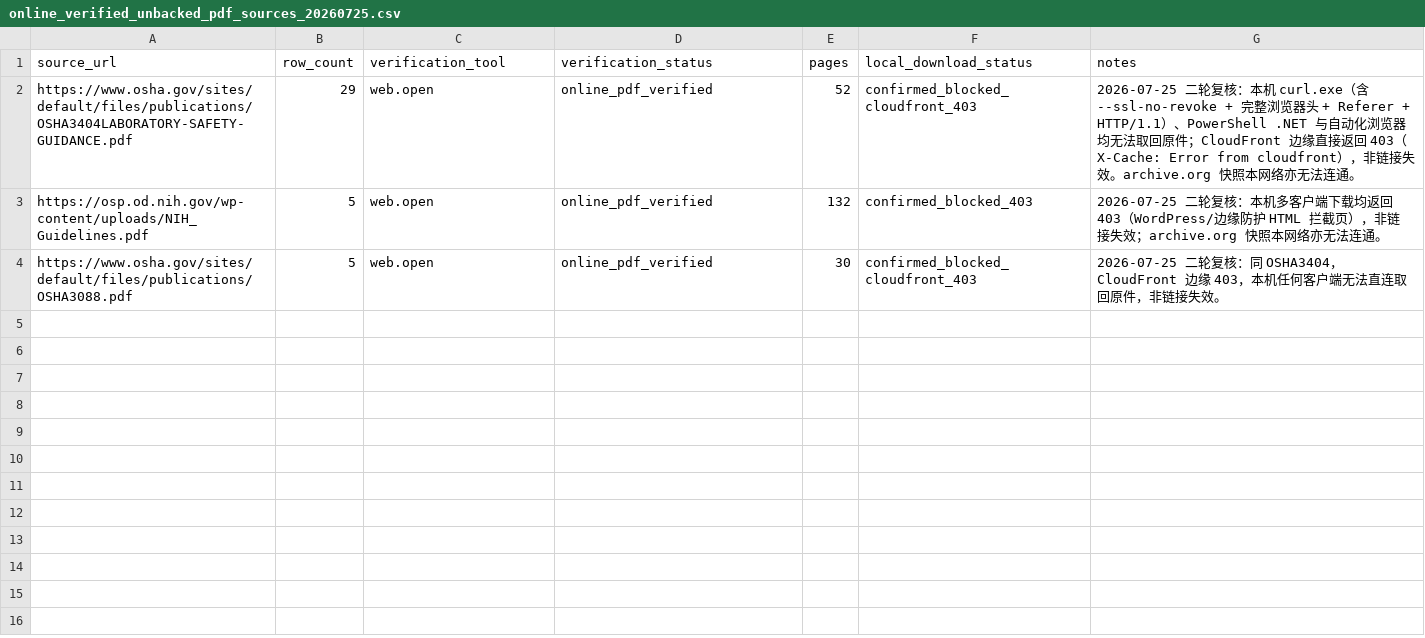
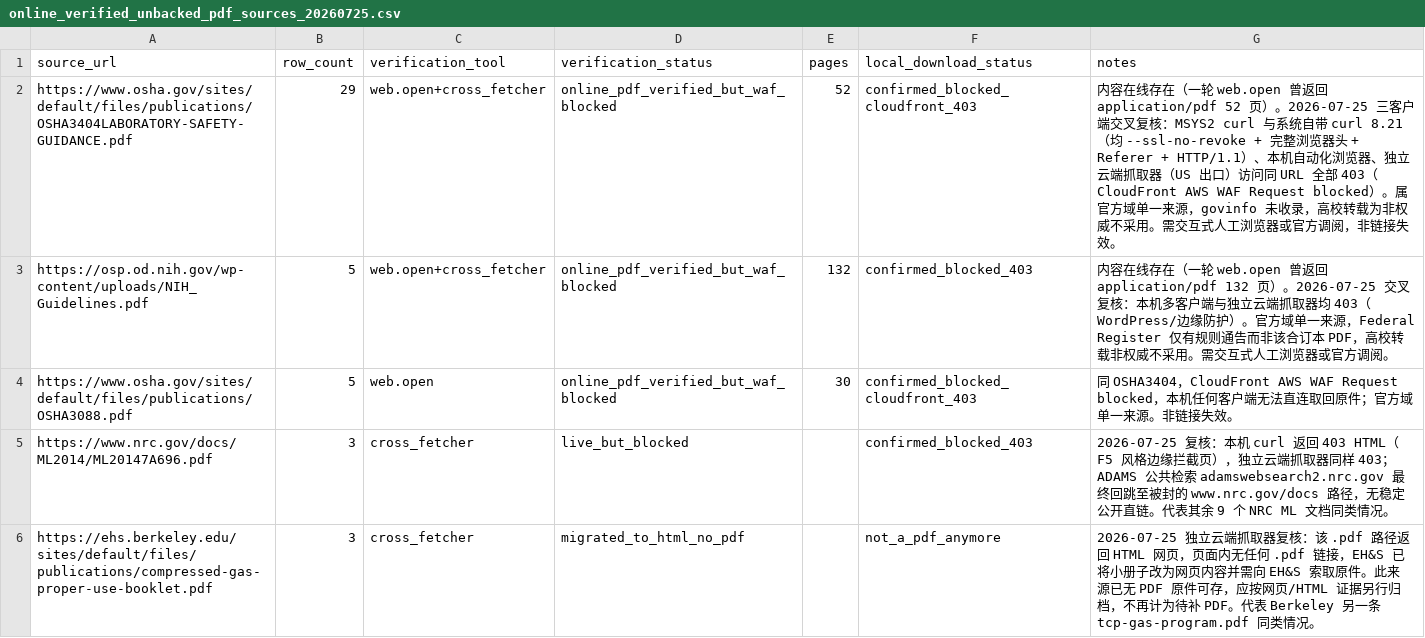
Before and after one commit to leilehuimieba/lab-safe-assistant-dify-rag, a CSV file: artifacts/pdf_source_backups_20260725/online_verified_unbacked_pdf_sources_20260725.csv, drawn as a sheet.

```diff
--- a/artifacts/pdf_source_backups_20260725/online_verified_unbacked_pdf_sources_20260725.csv
+++ b/artifacts/pdf_source_backups_20260725/online_verified_unbacked_pdf_sources_20260725.csv
@@ -1,4 +1,6 @@
 source_url,row_count,verification_tool,verification_status,pages,local_download_status,notes
-https://www.osha.gov/sites/default/files/publications/OSHA3404LABORATORY-SAFETY-GUIDANCE.pdf,29,web.open,online_pdf_verified,52,confirmed_blocked_cloudfront_403,"2026-07-25 二轮复核：本机 curl.exe（含 --ssl-no-revoke + 完整浏览器头 + Referer + HTTP/1.1）、PowerShell .NET 与自动化浏览器均无法取回原件；CloudFront 边缘直接返回 403（X-Cache: Error from cloudfront），非链接失效。archive.org 快照本网络亦无法连通。"
-https://osp.od.nih.gov/wp-content/uploads/NIH_Guidelines.pdf,5,web.open,online_pdf_verified,132,confirmed_blocked_403,"2026-07-25 二轮复核：本机多客户端下载均返回 403（WordPress/边缘防护 HTML 拦截页），非链接失效；archive.org 快照本网络亦无法连通。"
-https://www.osha.gov/sites/default/files/publications/OSHA3088.pdf,5,web.open,online_pdf_verified,30,confirmed_blocked_cloudfront_403,"2026-07-25 二轮复核：同 OSHA3404，CloudFront 边缘 403，本机任何客户端无法直连取回原件，非链接失效。"
+https://www.osha.gov/sites/default/files/publications/OSHA3404LABORATORY-SAFETY-GUIDANCE.pdf,29,web.open+cross_fetcher,online_pdf_verified_but_waf_blocked,52,confirmed_blocked_cloudfront_403,"内容在线存在（一轮 web.open 曾返回 application/pdf 52 页）。2026-07-25 三客户端交叉复核：MSYS2 curl 与系统自带 curl 8.21（均 --ssl-no-revoke + 完整浏览器头 + Referer + HTTP/1.1）、本机自动化浏览器、独立云端抓取器（US 出口）访问同 URL 全部 403（CloudFront AWS WAF Request blocked）。属官方域单一来源，govinfo 未收录，高校转载为非权威不采用。需交互式人工浏览器或官方调阅，非链接失效。"
+https://osp.od.nih.gov/wp-content/uploads/NIH_Guidelines.pdf,5,web.open+cross_fetcher,online_pdf_verified_but_waf_blocked,132,confirmed_blocked_403,"内容在线存在（一轮 web.open 曾返回 application/pdf 132 页）。2026-07-25 交叉复核：本机多客户端与独立云端抓取器均 403（WordPress/边缘防护）。官方域单一来源，Federal Register 仅有规则通告而非该合订本 PDF，高校转载非权威不采用。需交互式人工浏览器或官方调阅。"
+https://www.osha.gov/sites/default/files/publications/OSHA3088.pdf,5,web.open,online_pdf_verified_but_waf_blocked,30,confirmed_blocked_cloudfront_403,"同 OSHA3404，CloudFront AWS WAF Request blocked，本机任何客户端无法直连取回原件；官方域单一来源。非链接失效。"
+https://www.nrc.gov/docs/ML2014/ML20147A696.pdf,3,cross_fetcher,live_but_blocked,,confirmed_blocked_403,"2026-07-25 复核：本机 curl 返回 403 HTML（F5 风格边缘拦截页），独立云端抓取器同样 403；ADAMS 公共检索 adamswebsearch2.nrc.gov 最终回跳至被封的 www.nrc.gov/docs 路径，无稳定公开直链。代表其余 9 个 NRC ML 文档同类情况。"
+https://ehs.berkeley.edu/sites/default/files/publications/compressed-gas-proper-use-booklet.pdf,3,cross_fetcher,migrated_to_html_no_pdf,,not_a_pdf_anymore,"2026-07-25 独立云端抓取器复核：该 .pdf 路径返回 HTML 网页，页面内无任何 .pdf 链接，EH&S 已将小册子改为网页内容并需向 EH&S 索取原件。此来源已无 PDF 原件可存，应按网页/HTML 证据另行归档，不再计为待补 PDF。代表 Berkeley 另一条 tcp-gas-program.pdf 同类情况。"
```
Also changed, not shown: 1 other file.
